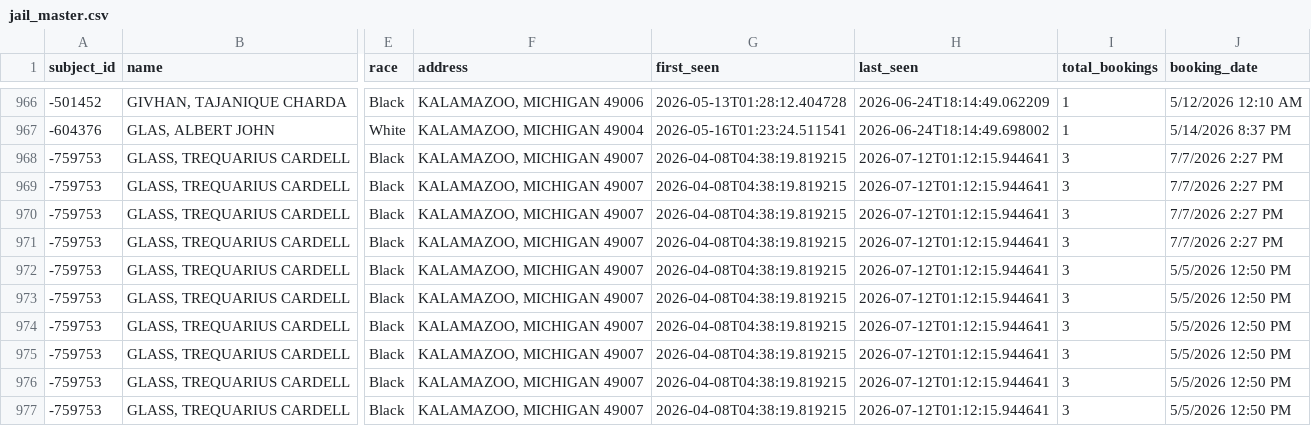
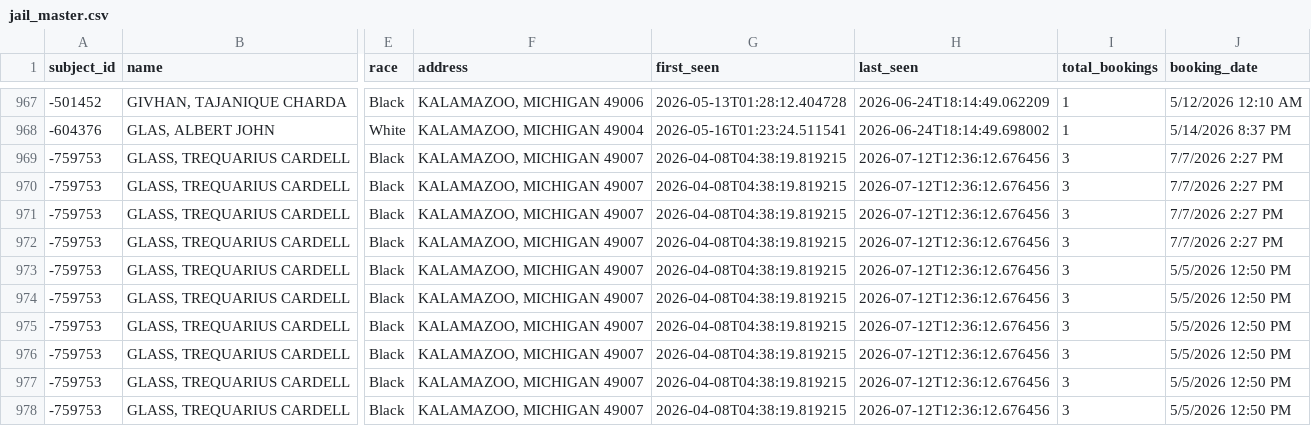
Before and after one commit to kalebwolfgang/kalamazoo-jail-scraper, a CSV file: jail_master.csv, drawn as a sheet; only a part is shown, gaps mark what is left out; addresses are those after the commit; the diff covers the shown part only; the diff names each change by its address in the sheet, - before the commit and + after, or states it on an @@ line.

```diff
--- a/jail_master.csv
+++ b/jail_master.csv
-H969:H978 (last_seen): 2026-07-12T01:12:15.944641
+H969:H978 (last_seen): 2026-07-12T12:36:12.676456
```
Also changed, not shown: 1 added row and 121 edited cells elsewhere in this file, 1 other file.
